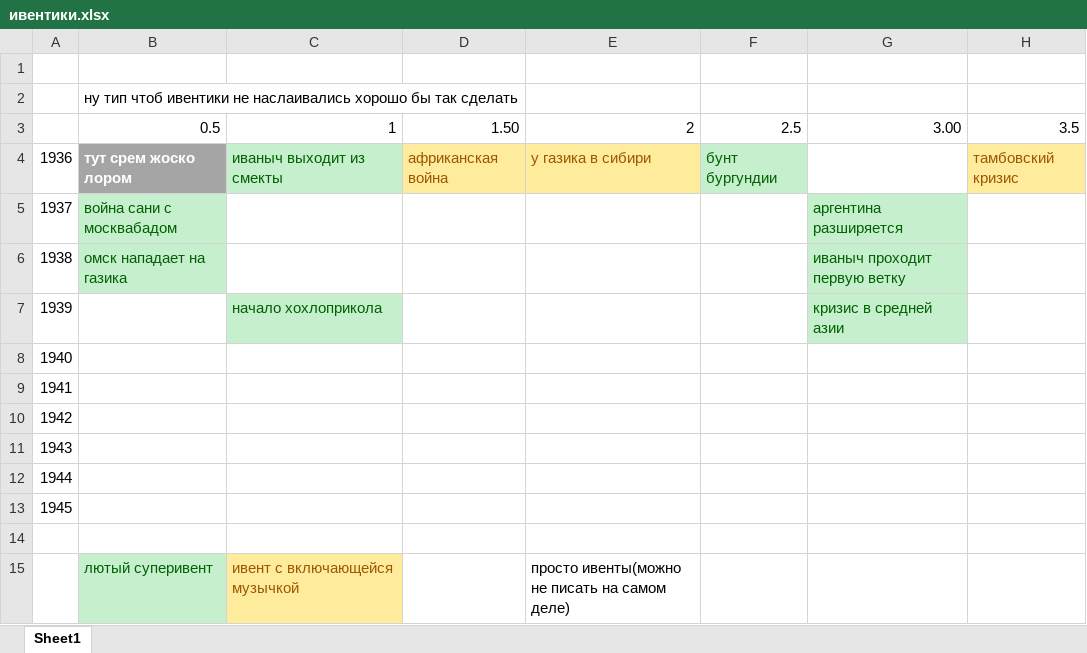
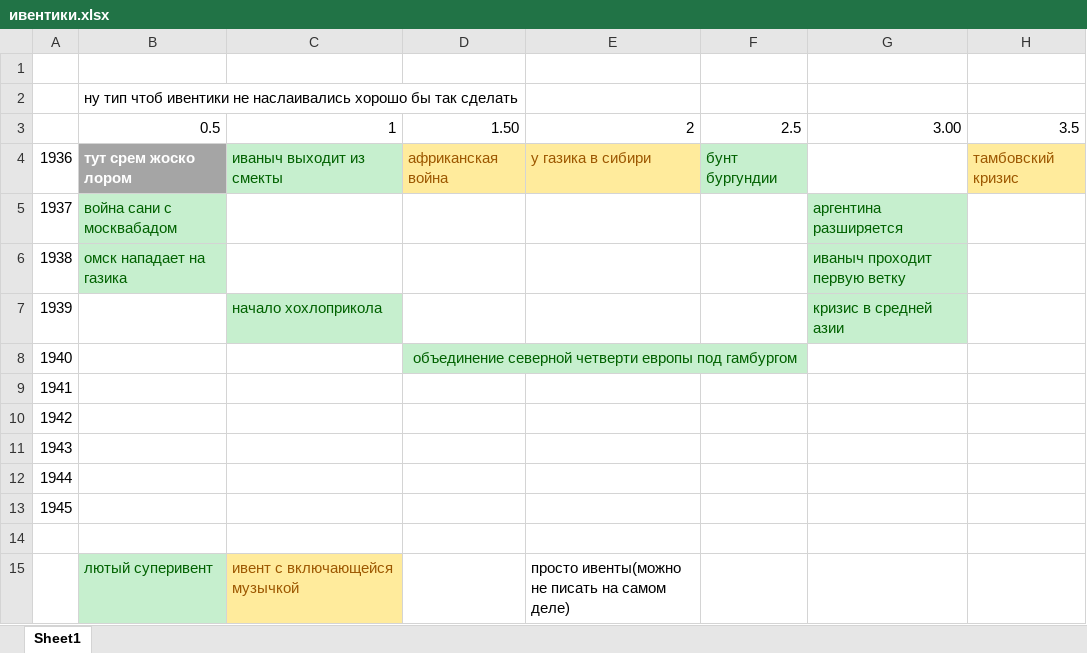
Before and after one commit to SaberFromFate/SuperSmekta, an Excel workbook: ивентики.xlsx, sheet Sheet1, drawn as a sheet; only a part is shown; values as stored, in another font and other column widths than the file's, no borders; the diff names each change by its address in the sheet, - before the commit and + after, or states it on an @@ line.

```diff
--- a/ивентики.xlsx (sheet Sheet1)
+++ b/ивентики.xlsx (sheet Sheet1)
-D8: (empty)
+D8: объединение северной четверти европы под гамбургом
-D8:F8 fill: none
+D8:F8 fill: #C6EFCE
+D8:F8 merged
```
Also changed, not shown: 39 other files.
